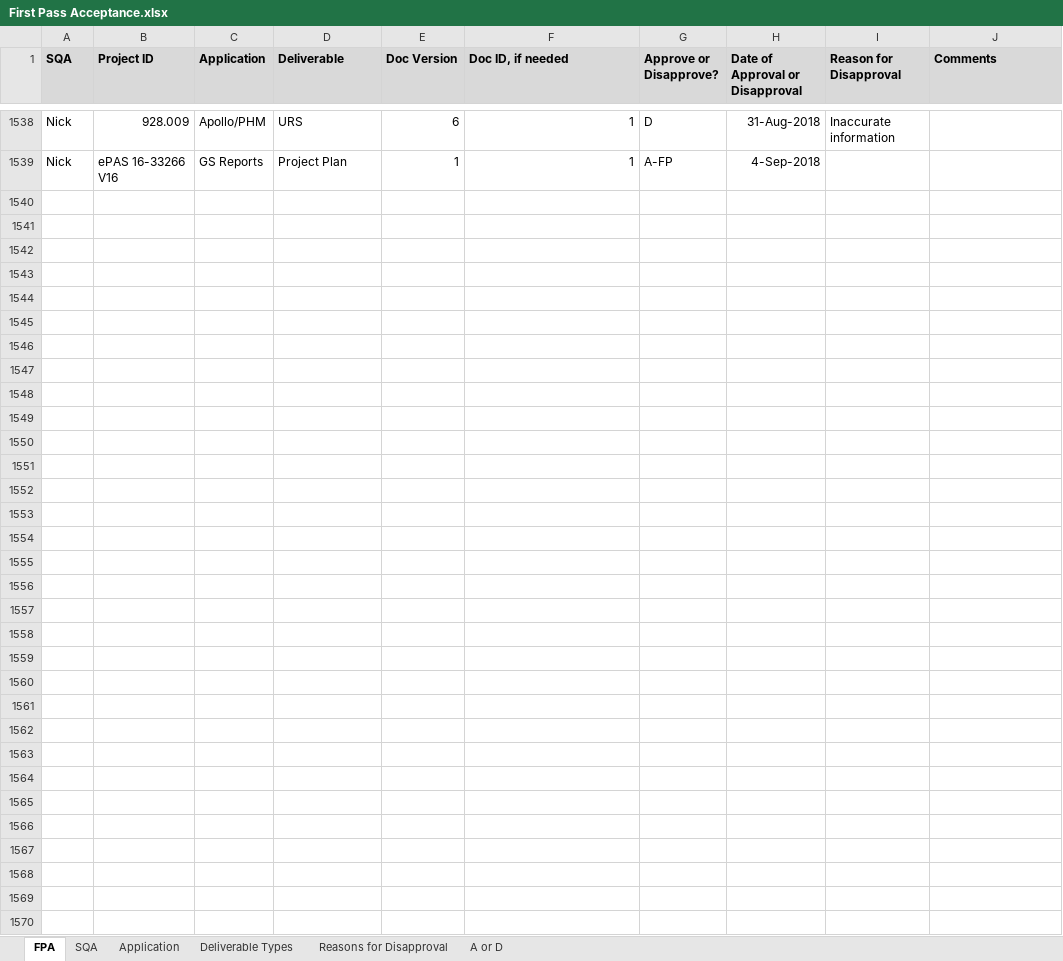
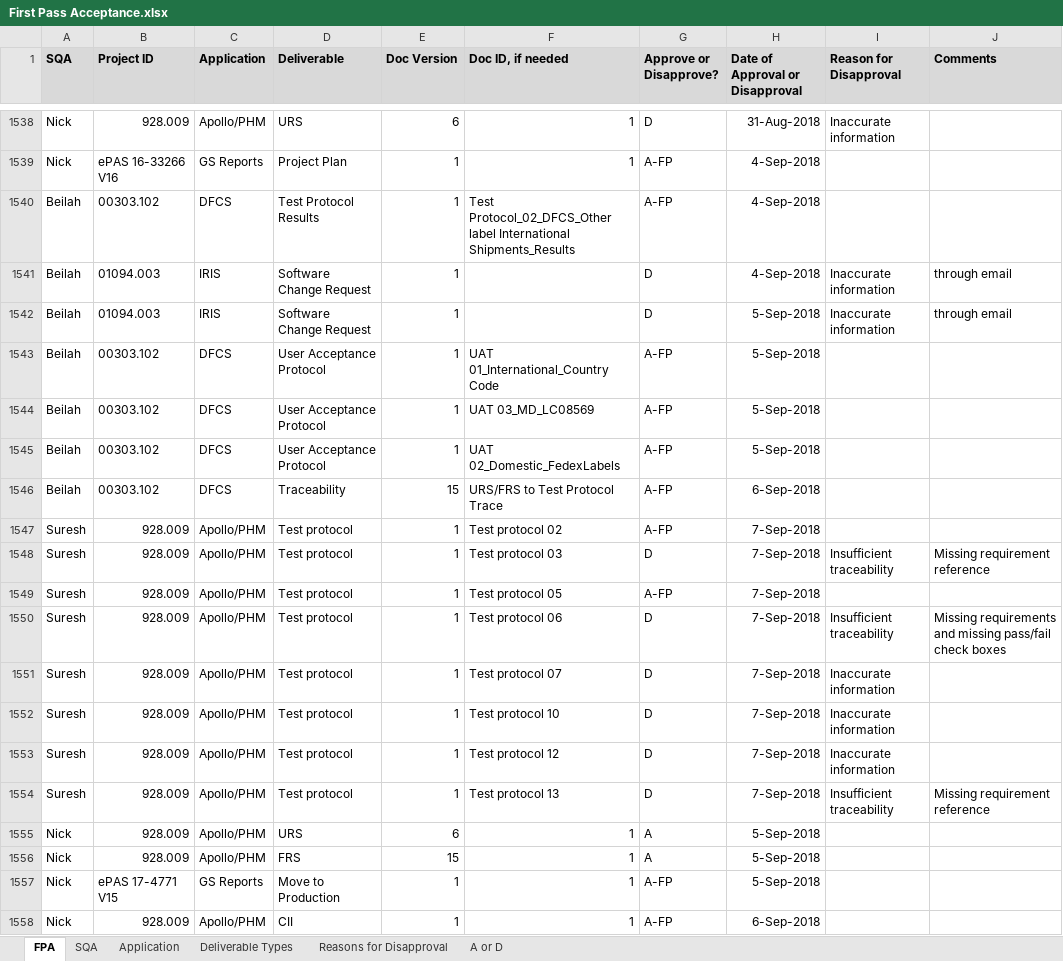
Before and after one commit to ab9sq/firstPassAcceptance, an Excel workbook: data/First Pass Acceptance.xlsx, sheet FPA, drawn as a sheet; only a part is shown, gaps mark what is left out; values as stored, in another font and other column widths than the file's, no borders; the diff covers the shown part only; the diff names each change by its address in the sheet, - before the commit and + after, or states it on an @@ line.

```diff
--- a/data/First Pass Acceptance.xlsx (sheet FPA)
+++ b/data/First Pass Acceptance.xlsx (sheet FPA)
+row 1540: Beilah | 00303.102 | DFCS | Test Protocol Results | 1 | Test Protocol_02_DFCS_Other label International Shipments_Results | A-FP | 4-Sep-2018
+row 1541: Beilah | 01094.003 | IRIS | Software Change Request | 1 |  | D | 4-Sep-2018 | Inaccurate information | through email
+row 1542: Beilah | 01094.003 | IRIS | Software Change Request | 1 |  | D | 5-Sep-2018 | Inaccurate information | through email
+row 1543: Beilah | 00303.102 | DFCS | User Acceptance Protocol | 1 | UAT 01_International_Country Code | A-FP | 5-Sep-2018
+row 1544: Beilah | 00303.102 | DFCS | User Acceptance Protocol | 1 | UAT 03_MD_LC08569 | A-FP | 5-Sep-2018
+row 1545: Beilah | 00303.102 | DFCS | User Acceptance Protocol | 1 | UAT 02_Domestic_FedexLabels | A-FP | 5-Sep-2018
+row 1546: Beilah | 00303.102 | DFCS | Traceability | 15 | URS/FRS to Test Protocol Trace | A-FP | 6-Sep-2018
+row 1547: Suresh | 928.009 | Apollo/PHM | Test protocol | 1 | Test protocol 02 | A-FP | 7-Sep-2018
+row 1548: Suresh | 928.009 | Apollo/PHM | Test protocol | 1 | Test protocol 03 | D | 7-Sep-2018 | Insufficient traceability | Missing requirement reference
+row 1549: Suresh | 928.009 | Apollo/PHM | Test protocol | 1 | Test protocol 05 | A-FP | 7-Sep-2018
+row 1550: Suresh | 928.009 | Apollo/PHM | Test protocol | 1 | Test protocol 06 | D | 7-Sep-2018 | Insufficient traceability | Missing requirements and missing pass/fail check boxes
+row 1551: Suresh | 928.009 | Apollo/PHM | Test protocol | 1 | Test protocol 07 | D | 7-Sep-2018 | Inaccurate information
+row 1552: Suresh | 928.009 | Apollo/PHM | Test protocol | 1 | Test protocol 10 | D | 7-Sep-2018 | Inaccurate information
+row 1553: Suresh | 928.009 | Apollo/PHM | Test protocol | 1 | Test protocol 12 | D | 7-Sep-2018 | Inaccurate information
+row 1554: Suresh | 928.009 | Apollo/PHM | Test protocol | 1 | Test protocol 13 | D | 7-Sep-2018 | Insufficient traceability | Missing requirement reference
+row 1555: Nick | 928.009 | Apollo/PHM | URS | 6 | 1 | A | 5-Sep-2018
+row 1556: Nick | 928.009 | Apollo/PHM | FRS | 15 | 1 | A | 5-Sep-2018
+row 1557: Nick | ePAS 17-4771 V15 | GS Reports | Move to Production | 1 | 1 | A-FP | 5-Sep-2018
+row 1558: Nick | 928.009 | Apollo/PHM | CII | 1 | 1 | A-FP | 6-Sep-2018
```
Also changed, not shown: 206 added rows elsewhere in this sheet, sheet Application, 4 other files.
